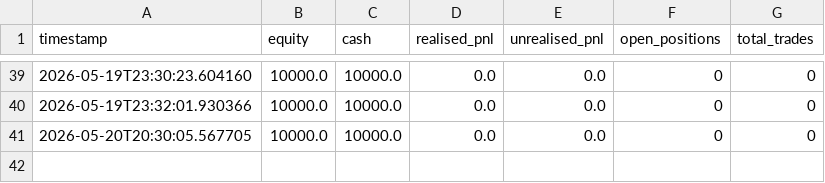
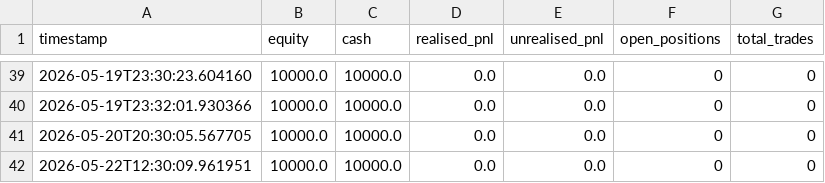
Before and after one commit to Quant-Researches/Prop_Firm, a CSV file: data/pnl_history.csv, drawn as a sheet; only a part is shown, gaps mark what is left out; the diff names each change by its address in the sheet, - before the commit and + after, or states it on an @@ line.

```diff
--- a/data/pnl_history.csv
+++ b/data/pnl_history.csv
+row 42: 2026-05-22T12:30:09.961951 | 10000.0 | 10000.0 | 0.0 | 0.0 | 0 | 0
```
Also changed, not shown: 8 other files.
